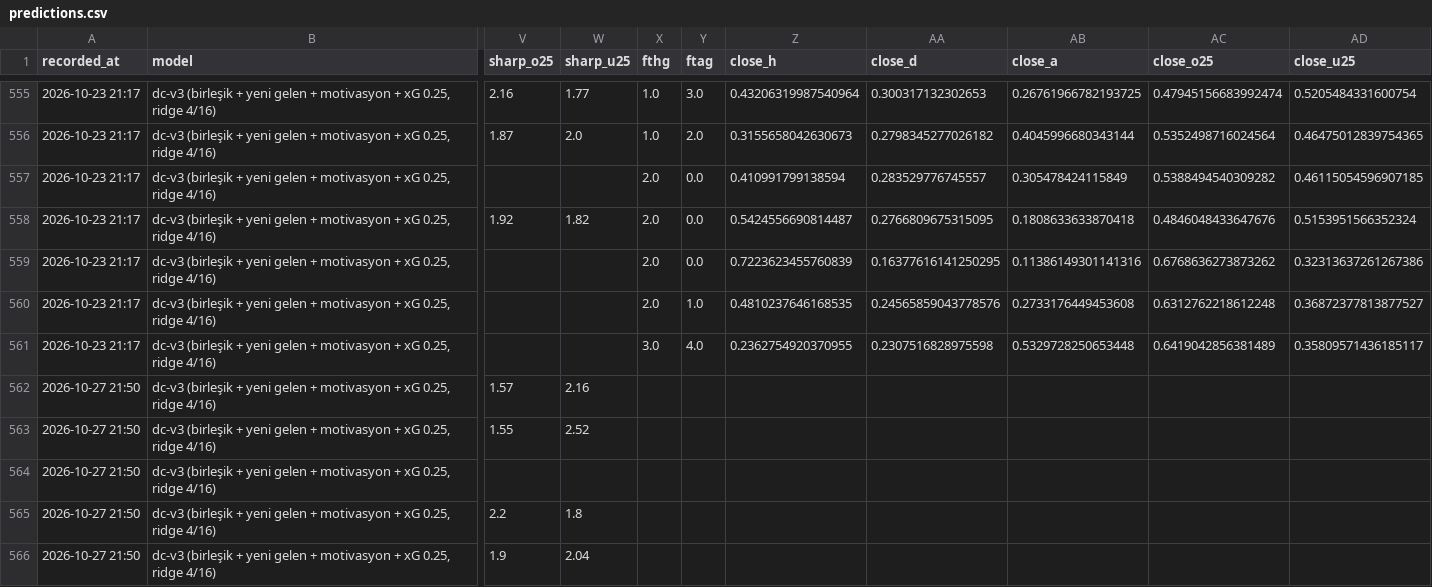
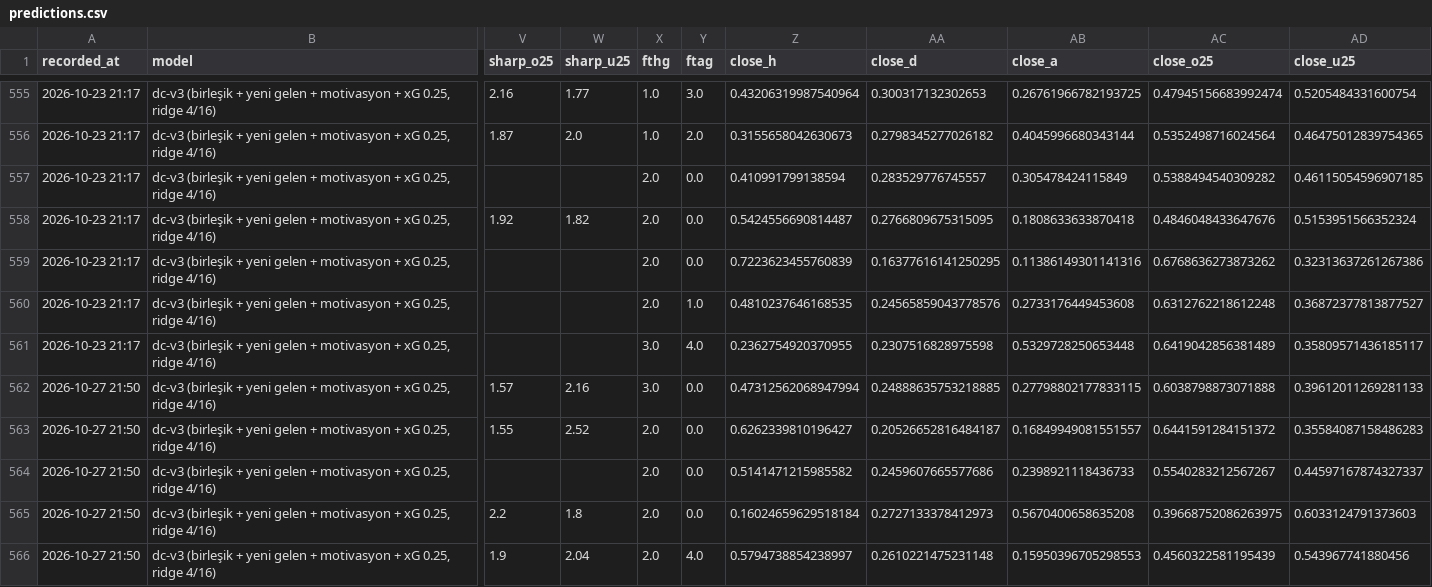
Before and after one commit to Armann13/valuebet, a CSV file: tracking/predictions.csv, drawn as a sheet; only a part is shown, gaps mark what is left out; the diff covers the shown part only; the diff names each change by its address in the sheet, - before the commit and + after, or states it on an @@ line.

```diff
--- a/tracking/predictions.csv
+++ b/tracking/predictions.csv
-X562 (fthg): (empty)
+X562 (fthg): 3.0
-Y562:Y565 (ftag): (empty)
+Y562:Y565 (ftag): 0.0
-Z562 (close_h): (empty)
+Z562 (close_h): 0.47312562068947994
-AA562 (close_d): (empty)
+AA562 (close_d): 0.24888635753218885
-AB562 (close_a): (empty)
+AB562 (close_a): 0.27798802177833115
-AC562 (close_o25): (empty)
+AC562 (close_o25): 0.6038798873071888
-AD562 (close_u25): (empty)
+AD562 (close_u25): 0.39612011269281133
-X563:X566 (fthg): (empty)
+X563:X566 (fthg): 2.0
-Z563 (close_h): (empty)
+Z563 (close_h): 0.6262339810196427
-AA563 (close_d): (empty)
+AA563 (close_d): 0.20526652816484187
-AB563 (close_a): (empty)
+AB563 (close_a): 0.16849949081551557
-AC563 (close_o25): (empty)
+AC563 (close_o25): 0.6441591284151372
-AD563 (close_u25): (empty)
+AD563 (close_u25): 0.35584087158486283
-Z564 (close_h): (empty)
+Z564 (close_h): 0.5141471215985582
-AA564 (close_d): (empty)
+AA564 (close_d): 0.2459607665577686
-AB564 (close_a): (empty)
+AB564 (close_a): 0.2398921118436733
-AC564 (close_o25): (empty)
+AC564 (close_o25): 0.5540283212567267
-AD564 (close_u25): (empty)
+AD564 (close_u25): 0.44597167874327337
-Z565 (close_h): (empty)
+Z565 (close_h): 0.16024659629518184
-AA565 (close_d): (empty)
+AA565 (close_d): 0.2727133378412973
-AB565 (close_a): (empty)
+AB565 (close_a): 0.5670400658635208
-AC565 (close_o25): (empty)
+AC565 (close_o25): 0.39668752086263975
-AD565 (close_u25): (empty)
+AD565 (close_u25): 0.6033124791373603
-Y566 (ftag): (empty)
+Y566 (ftag): 4.0
-Z566 (close_h): (empty)
+Z566 (close_h): 0.5794738854238997
-AA566 (close_d): (empty)
+AA566 (close_d): 0.2610221475231148
-AB566 (close_a): (empty)
+AB566 (close_a): 0.15950396705298553
-AC566 (close_o25): (empty)
+AC566 (close_o25): 0.4560322581195439
-AD566 (close_u25): (empty)
+AD566 (close_u25): 0.543967741880456
```
Also changed, not shown: 84 edited cells elsewhere in this file, data/raw/milli/espn.csv, data/raw/xg/I1_2627.csv, 3 other files.
